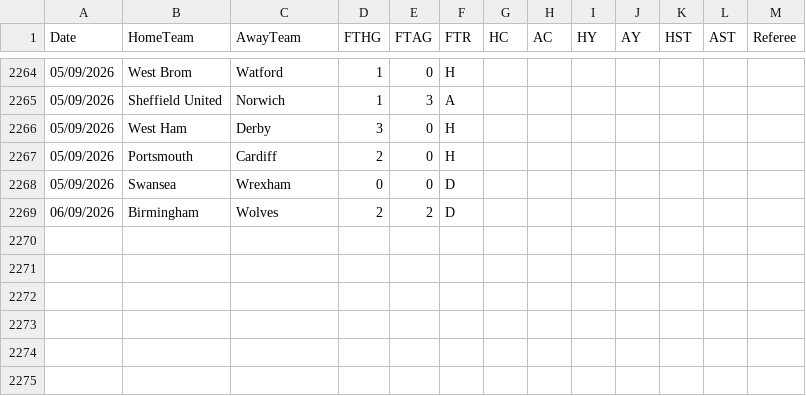
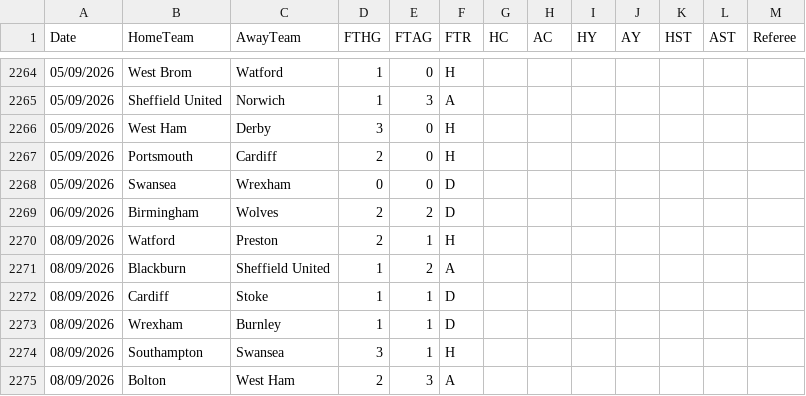
Before and after one commit to hectormera4-dotcom/premier-picks, a CSV file: championship_combinado.csv, drawn as a sheet; only a part is shown, gaps mark what is left out; the diff names each change by its address in the sheet, - before the commit and + after, or states it on an @@ line.

```diff
--- a/championship_combinado.csv
+++ b/championship_combinado.csv
+row 2270: 08/09/2026 | Watford | Preston | 2 | 1 | H
+row 2271: 08/09/2026 | Blackburn | Sheffield United | 1 | 2 | A
+row 2272: 08/09/2026 | Cardiff | Stoke | 1 | 1 | D
+row 2273: 08/09/2026 | Wrexham | Burnley | 1 | 1 | D
+row 2274: 08/09/2026 | Southampton | Swansea | 3 | 1 | H
+row 2275: 08/09/2026 | Bolton | West Ham | 2 | 3 | A
```
Also changed, not shown: eredivisie_combinado.csv.
